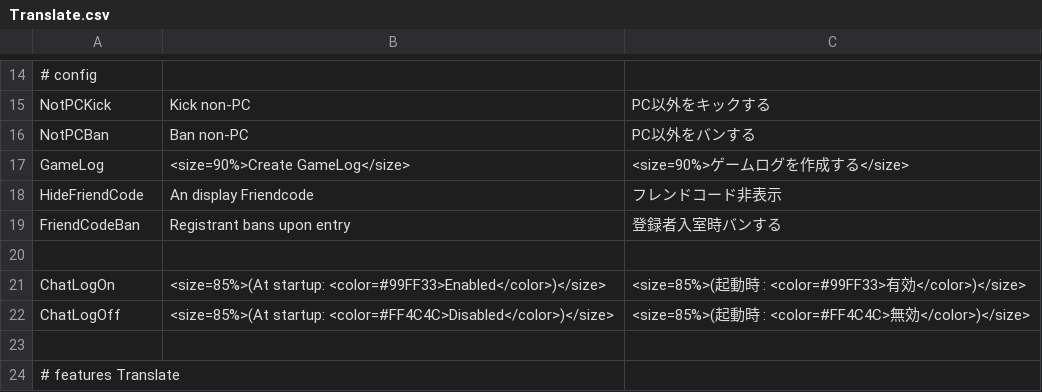
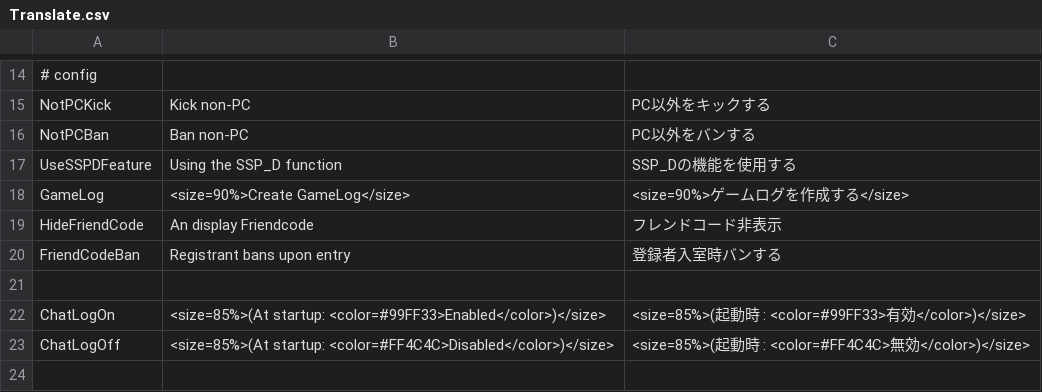
Before and after one commit to Kurato-Tsukishiro/SuperSimplePlus_Deputata, a CSV file: SuperSimplePlus/Resources/Translate.csv, drawn as a sheet; only a part is shown, gaps mark what is left out; the shorter side is filled out with more unchanged rows.

Commit message:
add: "UseSSPDFeature" の翻訳

```diff
--- a/SuperSimplePlus/Resources/Translate.csv
+++ b/SuperSimplePlus/Resources/Translate.csv
@@ -17,2 +17,3 @@ NotPCKick,Kick non-PC,PC以外をキックする
 NotPCBan,Ban non-PC,PC以外をバンする
+UseSSPDFeature,Using the SSP_D function,SSP_Dの機能を使用する
 GameLog,<size=90%>Create GameLog</size>,<size=90%>ゲームログを作成する</size>
```
